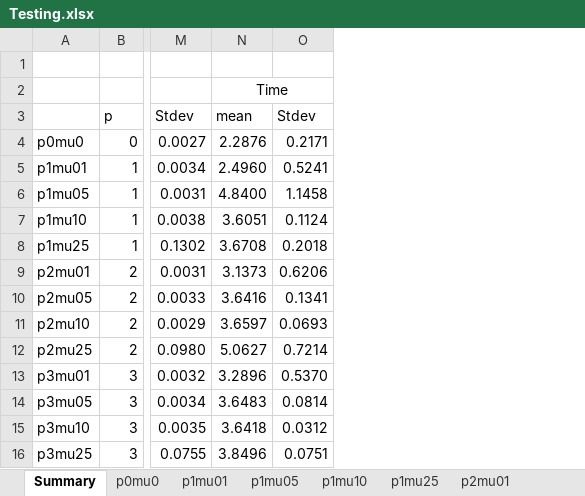
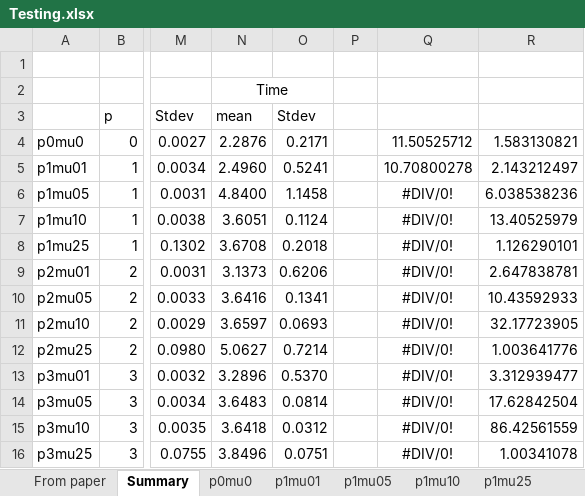
Before and after one commit to sysbio-curie/PQSQ-DataApproximators, an Excel workbook: test_data/Testing.xlsx, sheet Summary, drawn as a sheet; only a part is shown, gaps mark what is left out; values as stored, in another font and other column widths than the file's, no borders; the diff names each change by its address in the sheet, - before the commit and + after, or states it on an @@ line.

```diff
--- a/test_data/Testing.xlsx (sheet Summary)
+++ b/test_data/Testing.xlsx (sheet Summary)
+sheet tab: From paper
+column P, empty
+column Q, rows 4-16: 11.50525712 | 10.70800278 | #DIV/0! | #DIV/0! | #DIV/0! | #DIV/0! | #DIV/0! | #DIV/0! | #DIV/0! | #DIV/0! | #DIV/0! | #DIV/0! | #DIV/0!
+column R, rows 4-16: 1.583130821 | 2.143212497 | 6.038538236 | 13.40525979 | 1.126290101 | 2.647838781 | 10.43592933 | 32.17723905 | 1.003641776 | 3.312939477 | 17.62842504 | 86.42561559 | 1.00341078
```
Also changed, not shown: other sheet tabs.
